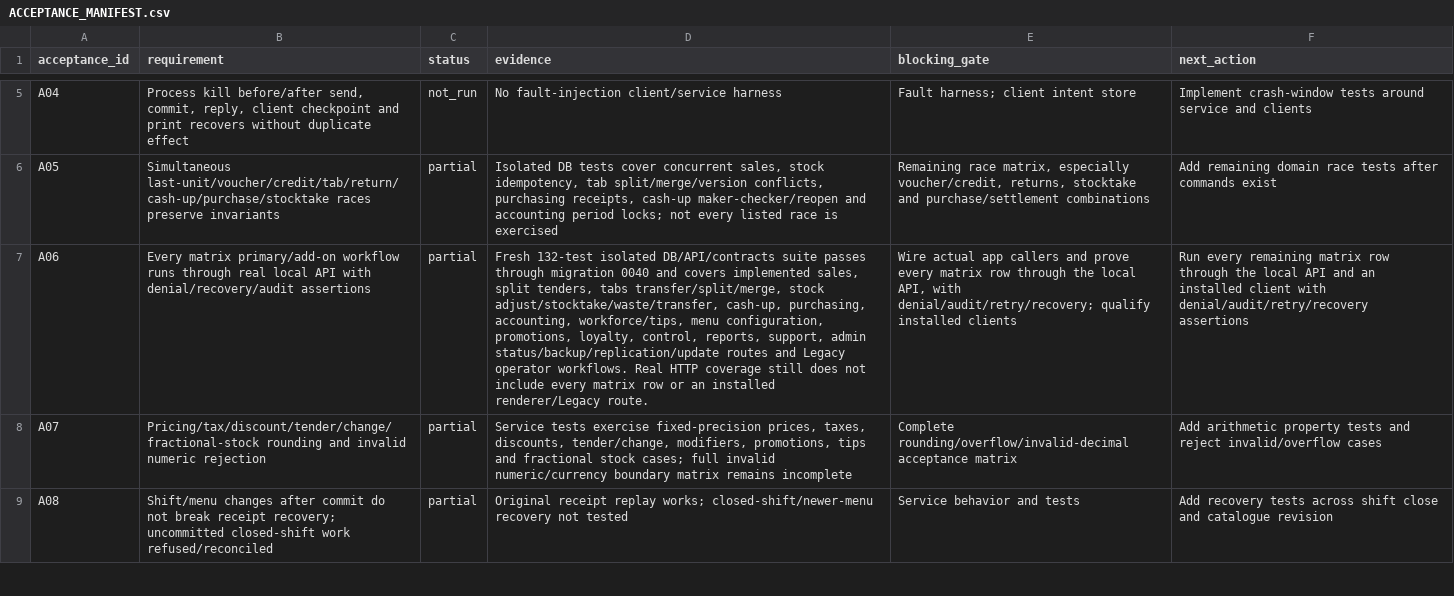
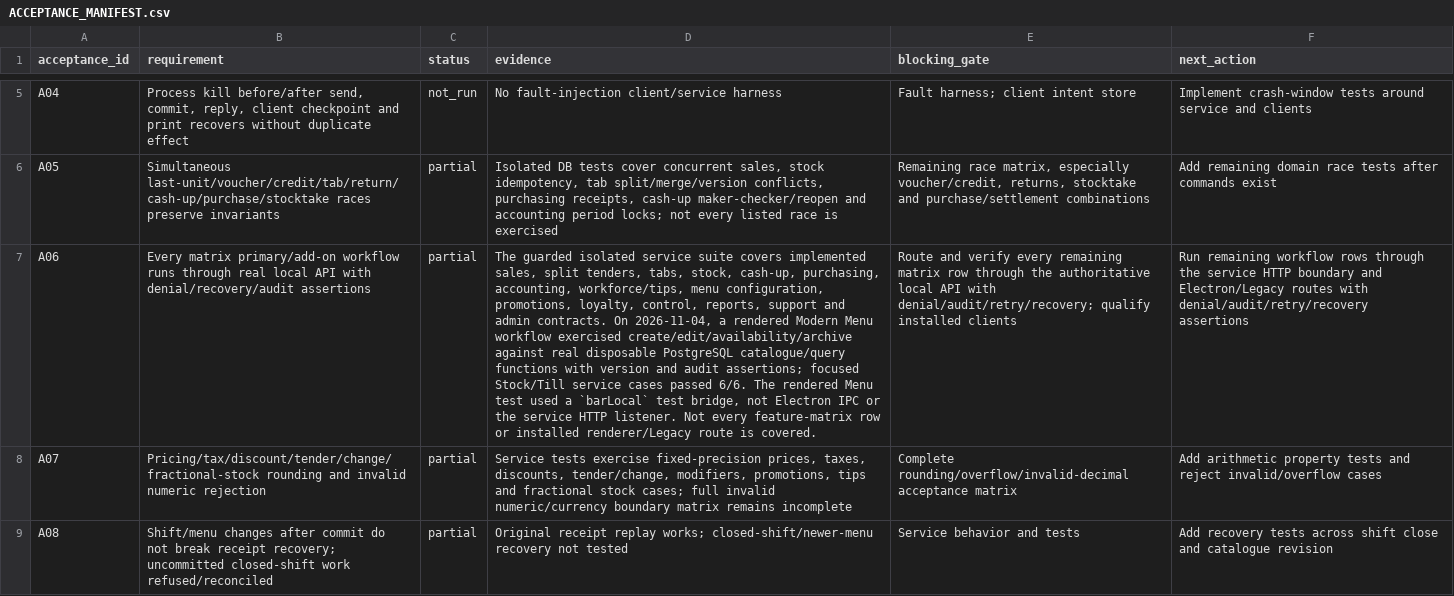
Before and after one commit to Rabafi/boroko-bookings-FullCode-2, a CSV file: docs/engineering/bar-local-first/ACCEPTANCE_MANIFEST.csv, drawn as a sheet; only a part is shown, gaps mark what is left out; the diff names each change by its address in the sheet, - before the commit and + after, or states it on an @@ line.

Commit message:
docs(bar): update local workflow acceptance matrix

```diff
--- a/docs/engineering/bar-local-first/ACCEPTANCE_MANIFEST.csv
+++ b/docs/engineering/bar-local-first/ACCEPTANCE_MANIFEST.csv
-D7 (evidence): Fresh 132-test isolated DB/API/contracts suite passes through migration 0040 and covers implemented sales, split tenders, tabs transfer/split/merge, stock adjust/stocktake/waste/transfer, cash-up, purchasing, accounting, workforce/tips, menu configuration, promotions, loyalty, control, reports, support, admin status/backup/replication/update routes and Legacy operator workflows. Real HTTP coverage still does not include every matrix row or an installed renderer/Legacy route.
+D7 (evidence): The guarded isolated service suite covers implemented sales, split tenders, tabs, stock, cash-up, purchasing, accounting, workforce/tips, menu configuration, promotions, loyalty, control, reports, support and admin contracts. On 2026-11-04, a rendered Modern Menu workflow exercised create/edit/availability/archive against real disposable PostgreSQL catalogue/query functions with version and audit assertions; focused Stock/Till service cases passed 6/6. The rendered Menu test used a `barLocal` test bridge, not Electron IPC or the service HTTP listener. Not every feature-matrix row or installed renderer/Legacy route is covered.
-E7 (blocking_gate): Wire actual app callers and prove every matrix row through the local API, with denial/audit/retry/recovery;…
+E7 (blocking_gate): Route and verify every remaining matrix row through the authoritative local API with denial/audit/retry/recovery;…
-F7 (next_action): Run every remaining matrix row through the local API and an installed client with denial/audit/retry/recovery…
+F7 (next_action): Run remaining workflow rows through the service HTTP boundary and Electron/Legacy routes with denial/audit/retry/recovery…
```
